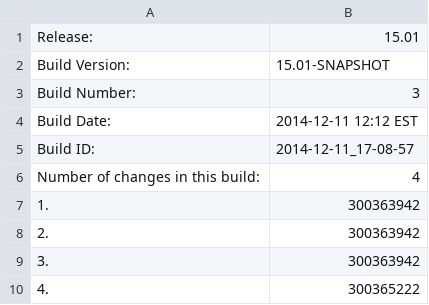
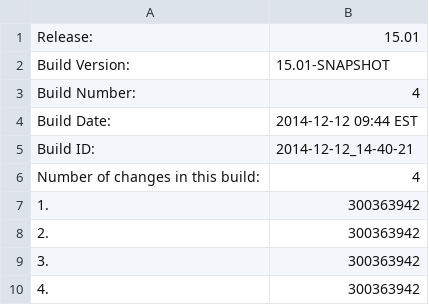
Before and after one commit to cheungs7/qa-dashboard, a CSV file: systest-build.csv, drawn as a sheet.

Commit message:
Made changes to systest information file.

```diff
--- a/systest-build.csv
+++ b/systest-build.csv
@@ -2,5 +2,5 @@ Release:,15.01
 Build Version:,15.01-SNAPSHOT
-Build Number:,3
-Build Date:,2014-12-11 12:12 EST
-Build ID:,2014-12-11_17-08-57
+Build Number:,4
+Build Date:,2014-12-12 09:44 EST
+Build ID:,2014-12-12_14-40-21
 Number of changes in this build:,4
@@ -9,2 +9,2 @@ Number of changes in this build:,4
 3.,300363942
-4.,300365222
+4.,300363942
```
Also changed, not shown: 3 other files.
